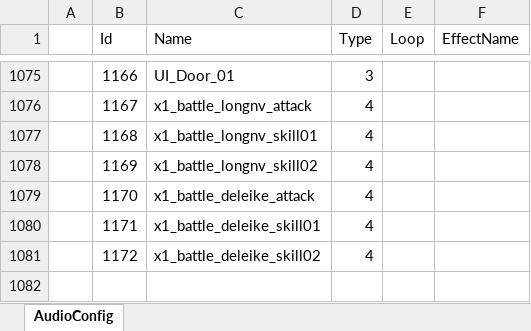
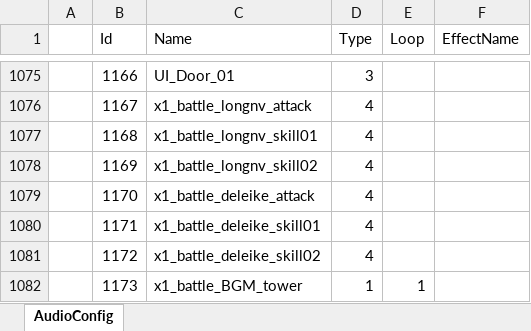
Before and after one commit to a772616239/TimeSpaceGirl1, an Excel workbook: data_execl/base_data/AudioConfig.xlsx, sheet AudioConfig, drawn as a sheet; only a part is shown, gaps mark what is left out; values as stored, in another font and other column widths than the file's, no borders; the diff names each change by its address in the sheet, - before the commit and + after, or states it on an @@ line.

```diff
--- a/data_execl/base_data/AudioConfig.xlsx (sheet AudioConfig)
+++ b/data_execl/base_data/AudioConfig.xlsx (sheet AudioConfig)
+row 1082:  | 1173 | x1_battle_BGM_tower | 1 | 1
```
Also changed, not shown: 21 other files.
